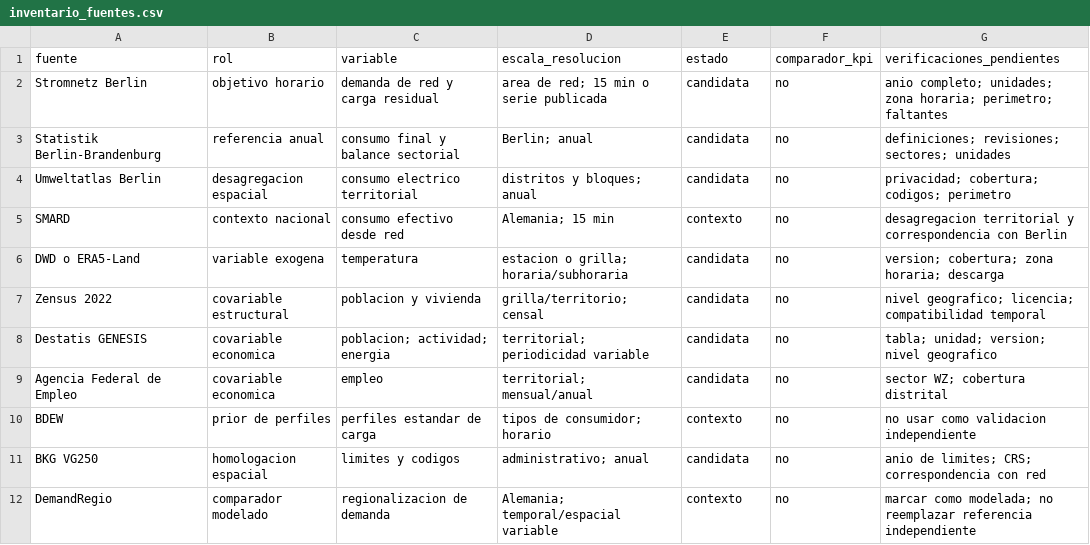
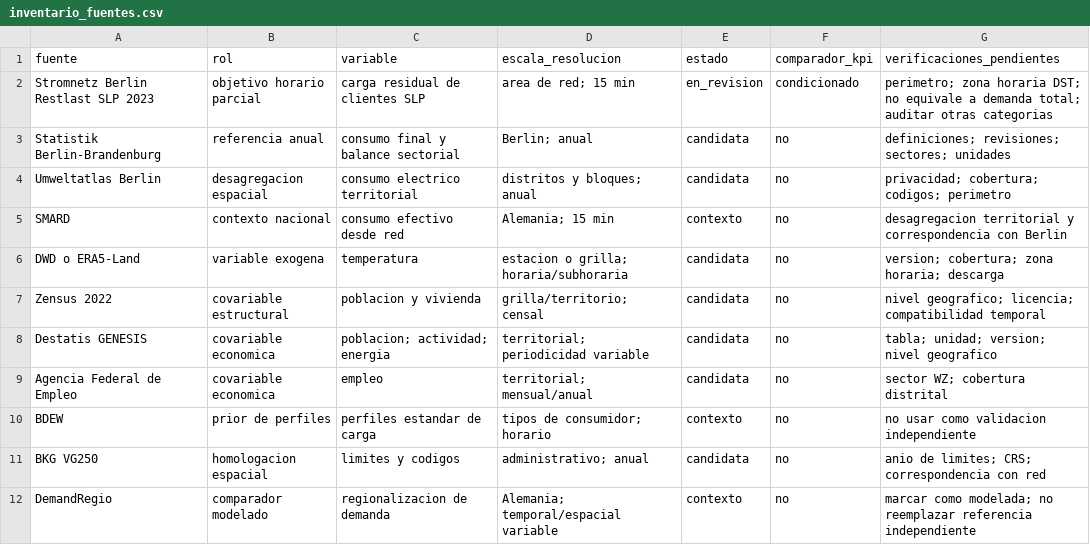
Before and after one commit to FCR-CSET-Merlin/MERLIN_EDM_Alemania, a CSV file: corfo-report/validation/sources/inventario_fuentes.csv, drawn as a sheet.

Commit message:
docs: audita carga residual SLP de Berlin 2023

```diff
--- a/corfo-report/validation/sources/inventario_fuentes.csv
+++ b/corfo-report/validation/sources/inventario_fuentes.csv
@@ -1,3 +1,3 @@
 fuente,rol,variable,escala_resolucion,estado,comparador_kpi,verificaciones_pendientes
-Stromnetz Berlin,objetivo horario,demanda de red y carga residual,area de red; 15 min o serie publicada,candidata,no,anio completo; unidades; zona horaria; perimetro; faltantes
+Stromnetz Berlin Restlast SLP 2023,objetivo horario parcial,carga residual de clientes SLP,area de red; 15 min,en_revision,condicionado,perimetro; zona horaria DST; no equivale a demanda total; auditar otras categorias
 Statistik Berlin-Brandenburg,referencia anual,consumo final y balance sectorial,Berlin; anual,candidata,no,definiciones; revisiones; sectores; unidades
```
Also changed, not shown: 3 other files.
